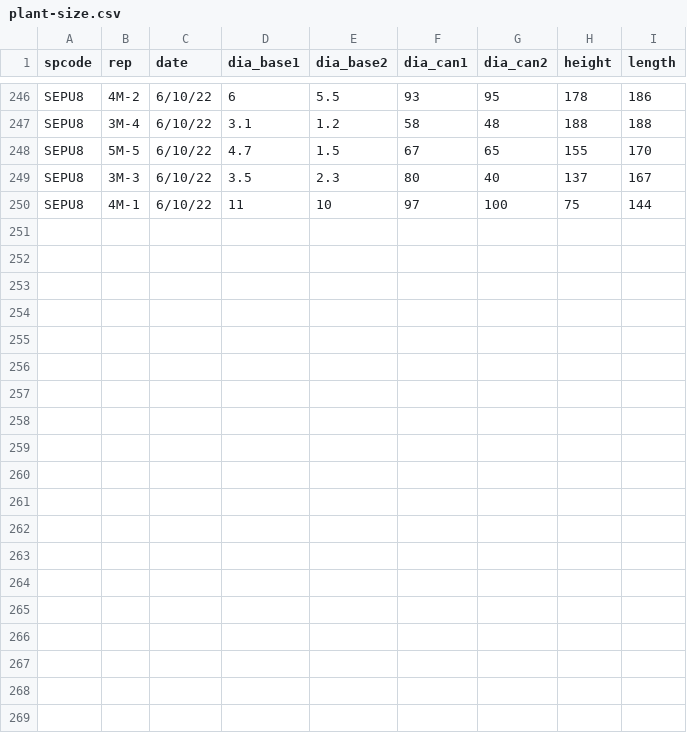
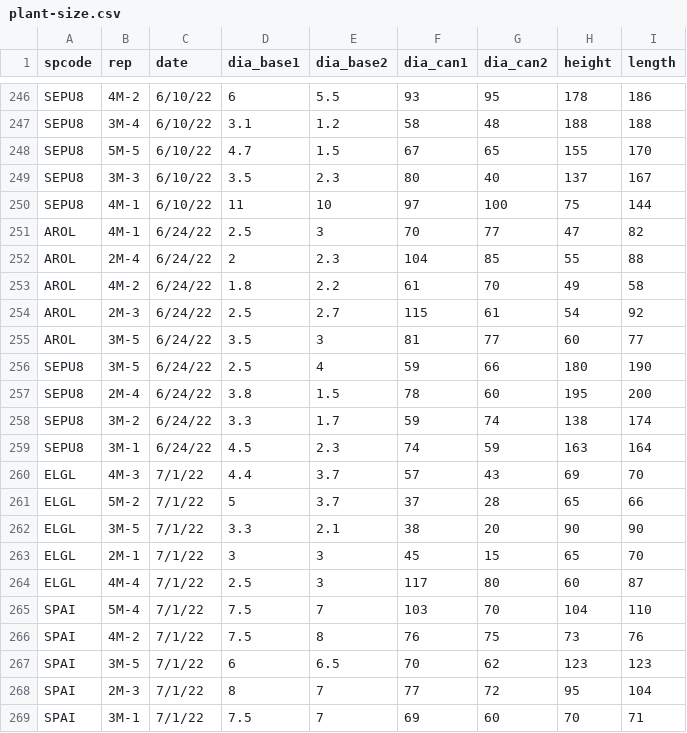
Before and after one commit to XiulinGao/California-grass-allometry, a CSV file: data/plant-size.csv, drawn as a sheet; only a part is shown, gaps mark what is left out.

Commit message:
added recent data

```diff
--- a/data/plant-size.csv
+++ b/data/plant-size.csv
@@ -250 +250,20 @@ SEPU8,3M-3,6/10/22,3.5,2.3,80,40,137,167
 SEPU8,4M-1,6/10/22,11,10,97,100,75,144
+AROL,4M-1,6/24/22,2.5,3,70,77,47,82
+AROL,2M-4,6/24/22,2,2.3,104,85,55,88
+AROL,4M-2,6/24/22,1.8,2.2,61,70,49,58
+AROL,2M-3,6/24/22,2.5,2.7,115,61,54,92
+AROL,3M-5,6/24/22,3.5,3,81,77,60,77
+SEPU8,3M-5,6/24/22,2.5,4,59,66,180,190
+SEPU8,2M-4,6/24/22,3.8,1.5,78,60,195,200
+SEPU8,3M-2,6/24/22,3.3,1.7,59,74,138,174
+SEPU8,3M-1,6/24/22,4.5,2.3,74,59,163,164
+ELGL,4M-3,7/1/22,4.4,3.7,57,43,69,70
+ELGL,5M-2,7/1/22,5,3.7,37,28,65,66
+ELGL,3M-5,7/1/22,3.3,2.1,38,20,90,90
+ELGL,2M-1,7/1/22,3,3,45,15,65,70
+ELGL,4M-4,7/1/22,2.5,3,117,80,60,87
+SPAI,5M-4,7/1/22,7.5,7,103,70,104,110
+SPAI,4M-2,7/1/22,7.5,8,76,75,73,76
+SPAI,3M-5,7/1/22,6,6.5,70,62,123,123
+SPAI,2M-3,7/1/22,8,7,77,72,95,104
+SPAI,3M-1,7/1/22,7.5,7,69,60,70,71
```
Also changed, not shown: data/biomass.csv.
